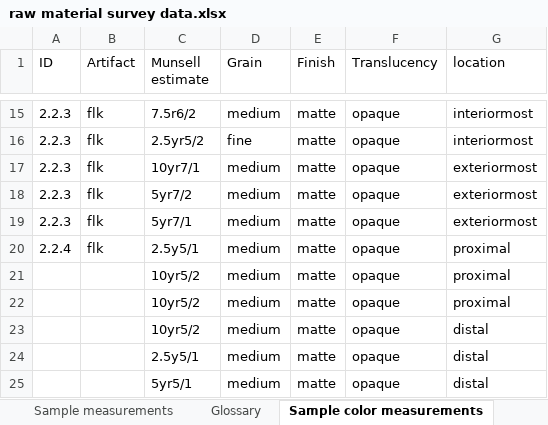
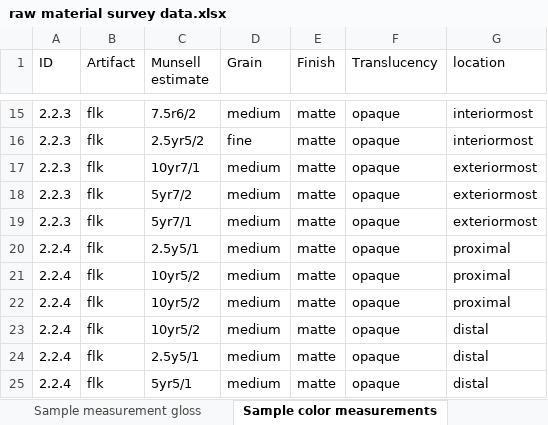
Before and after one commit to jnpaige/LBJ-attribute-analysis-repo, an Excel workbook: raw material survey data.xlsx, sheet Sample color measurements, drawn as a sheet; only a part is shown, gaps mark what is left out; values as stored, in another font and other column widths than the file's, no borders; the diff names each change by its address in the sheet, - before the commit and + after, or states it on an @@ line.

```diff
--- a/raw material survey data.xlsx (sheet Sample color measurements)
+++ b/raw material survey data.xlsx (sheet Sample color measurements)
-A21:A25 (ID): (empty)
+A21:A25 (ID): 2.2.4
-B21:B25 (Artifact): (empty)
+B21:B25 (Artifact): flk
```
Also changed, not shown: sheet Sheet3, sheet Sample measurement gloss, sheet Sample measurements, other sheet tabs, LBJ attribute data.xlsx, 6 other files.
